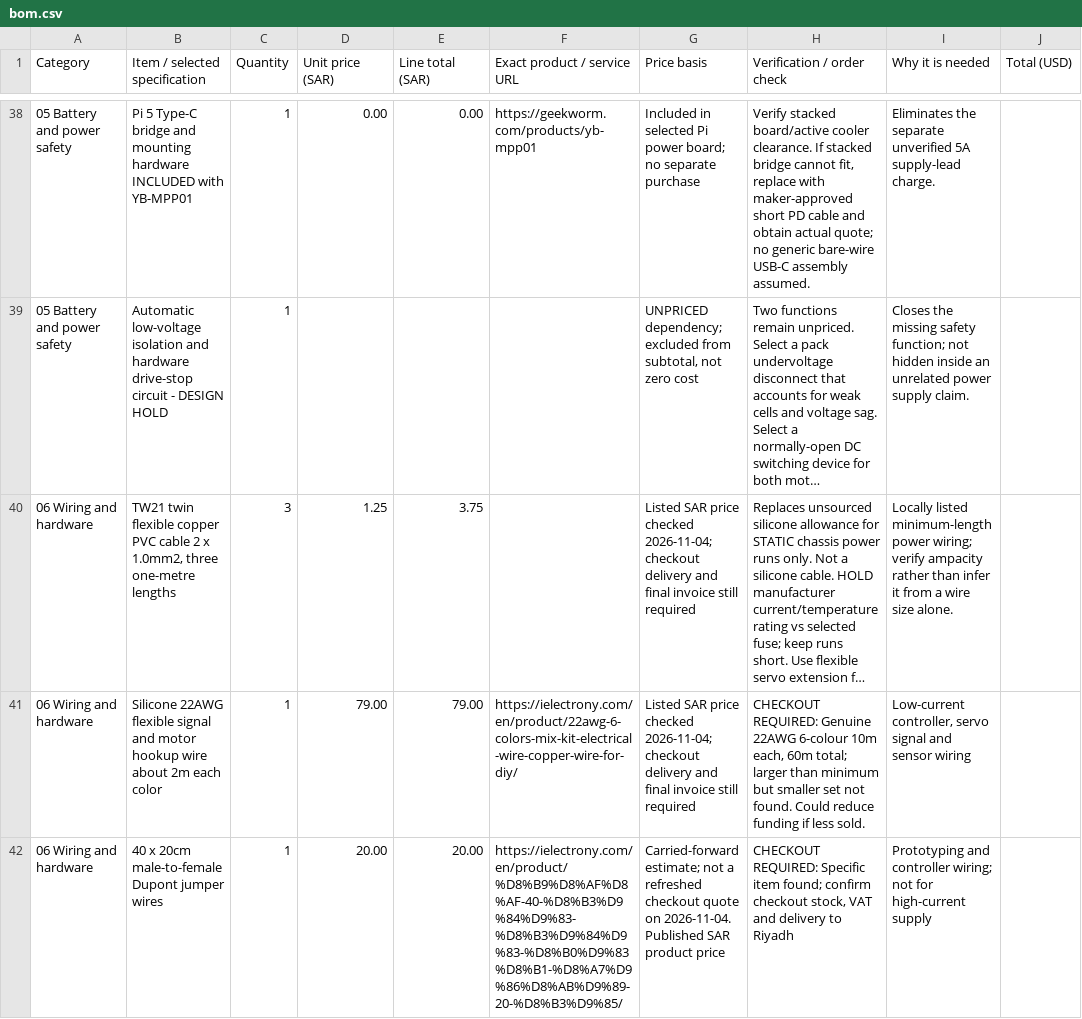
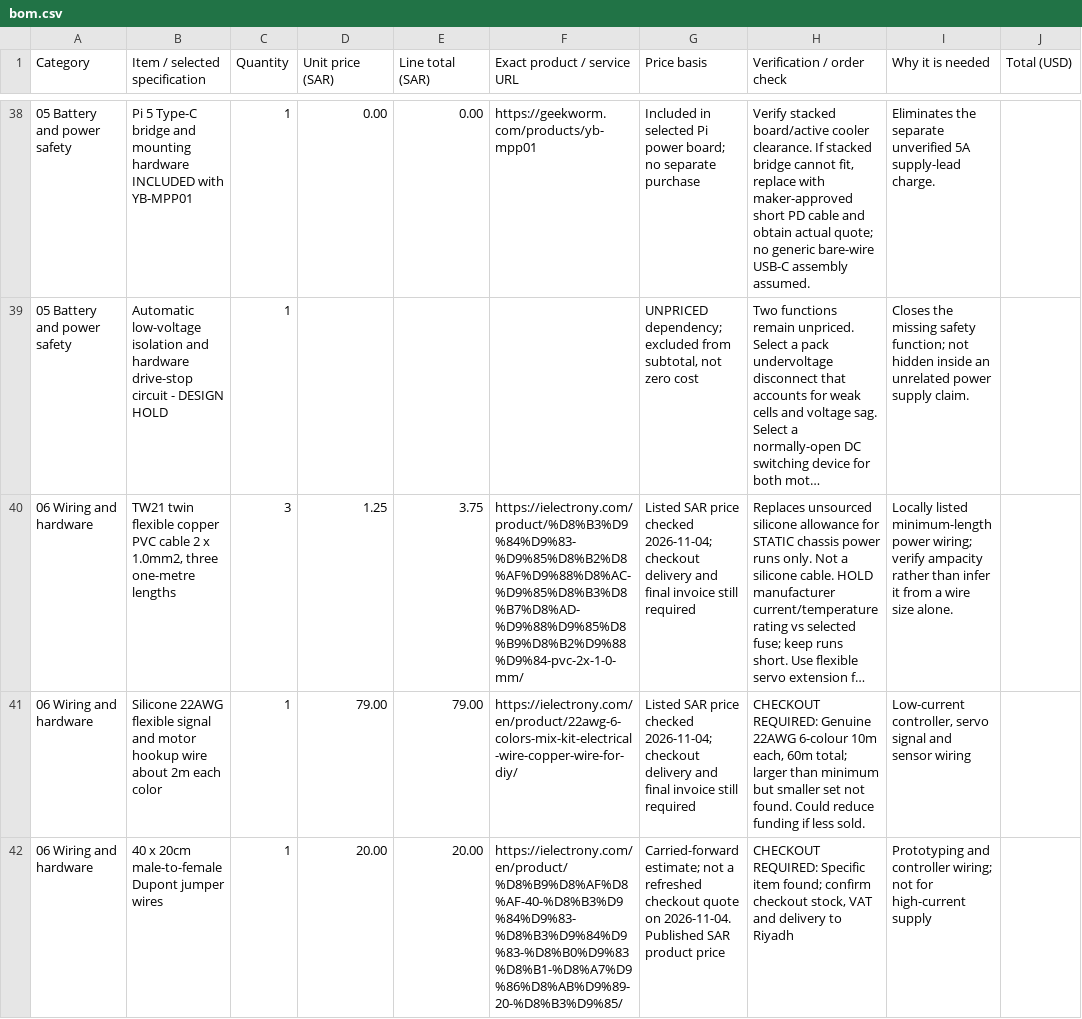
Before and after one commit to Umair-Coder124/RoverBuddy-X1-verified, a CSV file: bom.csv, drawn as a sheet; only a part is shown, gaps mark what is left out; long unchanged cells end in …; the diff names each change by its address in the sheet, - before the commit and + after, or states it on an @@ line.

Commit message:
Restore verified TW21 supplier link

```diff
--- a/bom.csv
+++ b/bom.csv
-F40 (Exact product / service URL): (empty)
+F40 (Exact product / service URL): https://ielectrony.com/product/%D8%B3%D9%84%D9%83-%D9%85%D8%B2%D8%AF%D9%88%D8%AC-%D9%85%D8%B3%D8%B7%D8%AD-%D9%88%D9%85%D8%B9%D8%B2%D9%88%D9%84-pvc-2x-1-0-mm/
```
